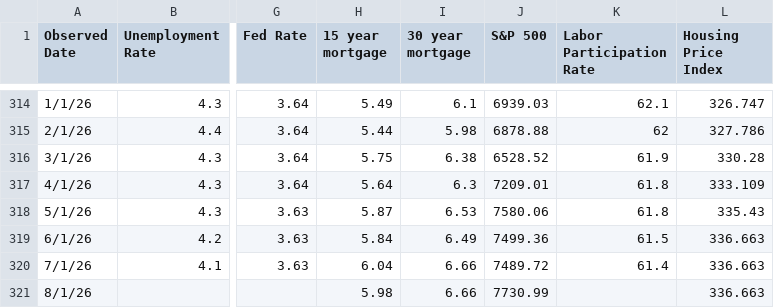
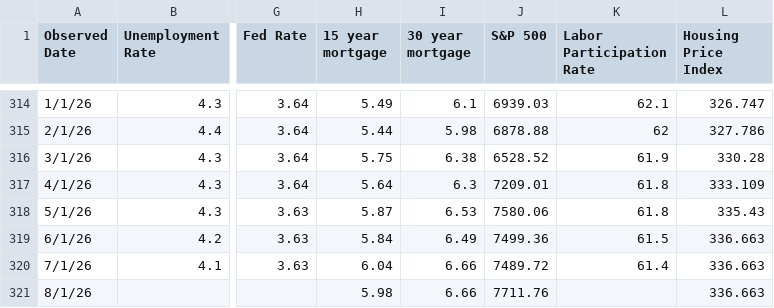
Before and after one commit to browningtons/economic-dashboard, a CSV file: public/data/economic_indicators.csv, drawn as a sheet; only a part is shown, gaps mark what is left out; the diff names each change by its address in the sheet, - before the commit and + after, or states it on an @@ line.

```diff
--- a/public/data/economic_indicators.csv
+++ b/public/data/economic_indicators.csv
-J321 (S&P 500): 7730.99
+J321 (S&P 500): 7711.76
```
Also changed, not shown: 1 other file.
